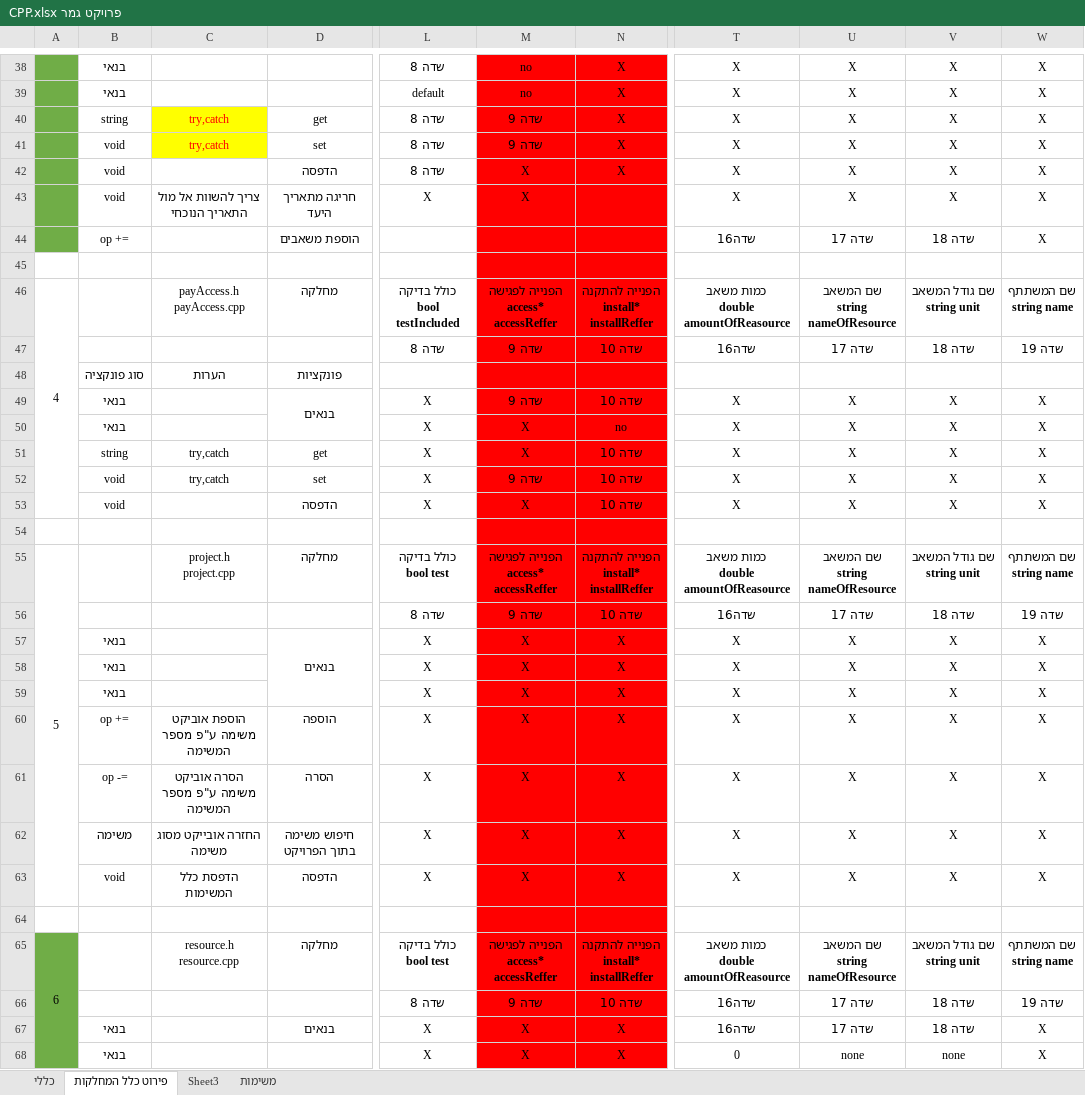
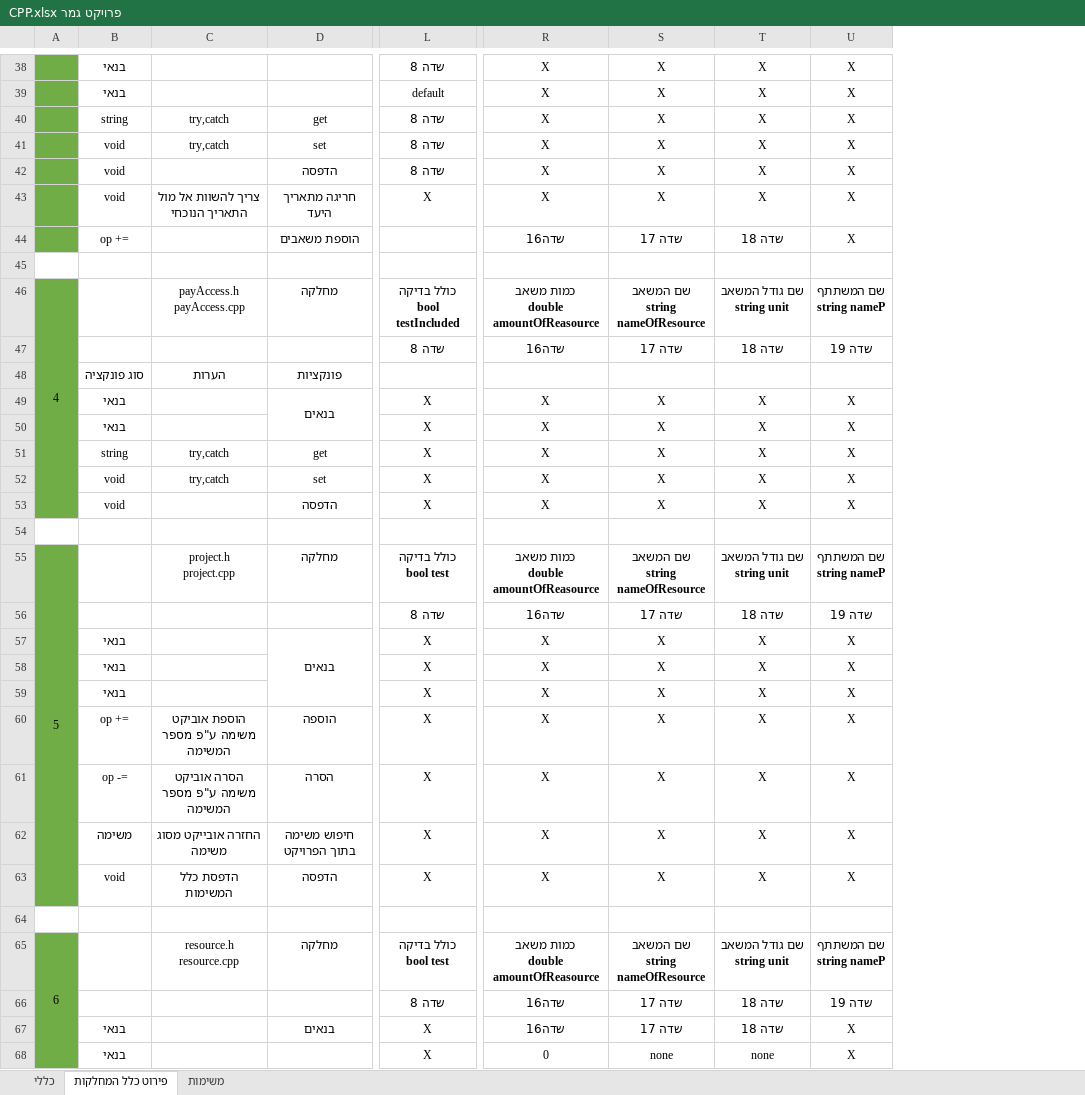
Before and after one commit to vadim566/TaskManger, an Excel workbook: פרויקט גמר CPP.xlsx, sheet פירוט כלל המחלקות, drawn as a sheet; only a part is shown, gaps mark what is left out; values as stored, in another font and other column widths than the file's, no borders; removed rows and columns are numbered as before the commit, all else as after; ↵ is a line break in a cell; the diff covers the shown part only; the diff names each change by its address in the sheet, - before the commit and + after, or states it on an @@ line.

```diff
--- a/פרויקט גמר CPP.xlsx (sheet פירוט כלל המחלקות)
+++ b/פרויקט גמר CPP.xlsx (sheet פירוט כלל המחלקות)
-sheet tab: Sheet3
-column M, rows 38-68: no | no | שדה 9 | שדה 9 | X | X |  |  | הפנייה לפגישה ↵ access* accessReffer | שדה 9 |  | שדה 9 | X | X | שדה 9 | X |  | הפנייה לפגישה ↵ access* accessReffer | שדה 9 | X | X | X | X | X | X | X |  | הפנייה לפגישה ↵ access* accessReffer | שדה 9 | X | X
-column N, rows 38-68: X | X | X | X | X |  |  |  | הפנייה להתקנה ↵ install* ↵ installReffer | שדה 10 |  | שדה 10 | no | שדה 10 | שדה 10 | שדה 10 |  | הפנייה להתקנה ↵ install* ↵ installReffer | שדה 10 | X | X | X | X | X | X | X |  | הפנייה להתקנה ↵ install* ↵ installReffer | שדה 10 | X | X
@@ C40:C41 fill: #FFFF00 → none, text colour: #FF0000 → black @@
-A46:A53 fill: none
+A46:A53 fill: #70AD47
-U46: שם המשתתף ↵ string name
+U46: שם המשתתף ↵ string nameP
-A55:A63 fill: none
+A55:A63 fill: #70AD47
-U55: שם המשתתף ↵ string name
+U55: שם המשתתף ↵ string nameP
-U65: שם המשתתף ↵ string name
+U65: שם המשתתף ↵ string nameP
-R67:T67 bold: off
+R67:T67 bold: on
```
Also changed, not shown: 4 added rows, 4 removed rows, 4 edited cells and cell formats elsewhere in this sheet, sheet כללי.
